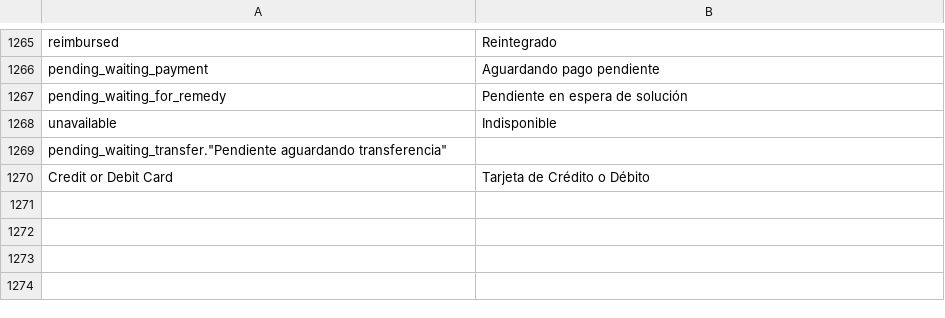
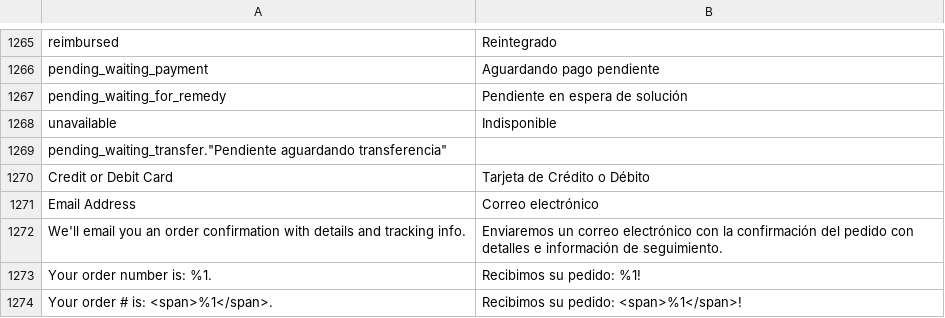
Before and after one commit to mercadopago/adb-payment, a CSV file: i18n/es_AR.csv, drawn as a sheet; only a part is shown, gaps mark what is left out; the diff names each change by its address in the sheet, - before the commit and + after, or states it on an @@ line.

```diff
--- a/i18n/es_AR.csv
+++ b/i18n/es_AR.csv
+row 1271: Email Address | Correo electrónico
+row 1272: We'll email you an order confirmation with details and tracking info. | Enviaremos un correo electrónico con la confirmación del pedido con detalles e información de seguimiento.
+row 1273: Your order number is: %1. | Recibimos su pedido: %1!
+row 1274: Your order # is: <span>%1</span>. | Recibimos su pedido: <span>%1</span>!
```
Also changed, not shown: i18n/es_CL.csv, i18n/es_CO.csv, 6 other files.
